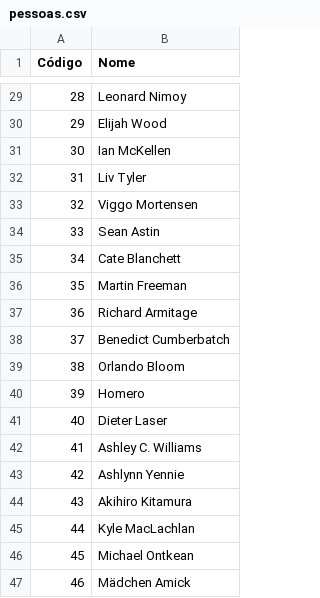
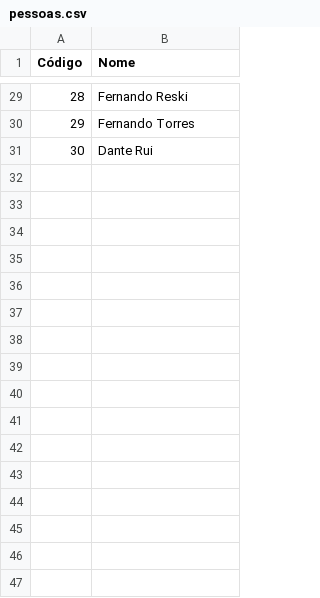
Before and after one commit to febane/PROG3, a CSV file: InventorySystem/pessoas.csv, drawn as a sheet; only a part is shown, gaps mark what is left out; the diff covers the shown part only.

```diff
--- a/InventorySystem/pessoas.csv
+++ b/InventorySystem/pessoas.csv
@@ -29,19 +29,3 @@ Código;Nome
-28;Leonard Nimoy
-29;Elijah Wood
-30;Ian McKellen
-31;Liv Tyler
-32;Viggo Mortensen
-33;Sean Astin
-34;Cate Blanchett
-35;Martin Freeman
-36;Richard Armitage
-37;Benedict Cumberbatch
-38;Orlando Bloom
-39;Homero
-40;Dieter Laser
-41;Ashley C. Williams
-42;Ashlynn Yennie
-43;Akihiro Kitamura
-44;Kyle MacLachlan
-45;Michael Ontkean
-46;Mädchen Amick
+28;Fernando Reski
+29;Fernando Torres
+30;Dante Rui
```
Also changed, not shown: 27 removed rows and 27 edited cells elsewhere in this file, InventorySystem/midias.csv, 3 other files.
